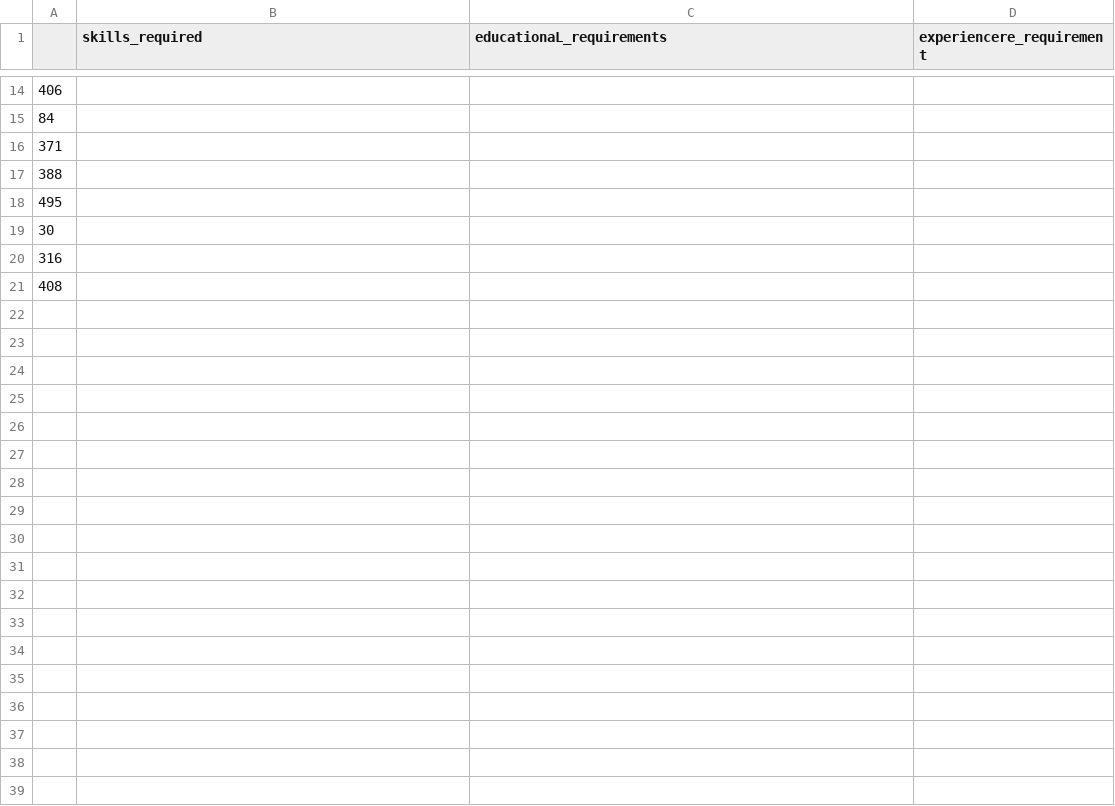
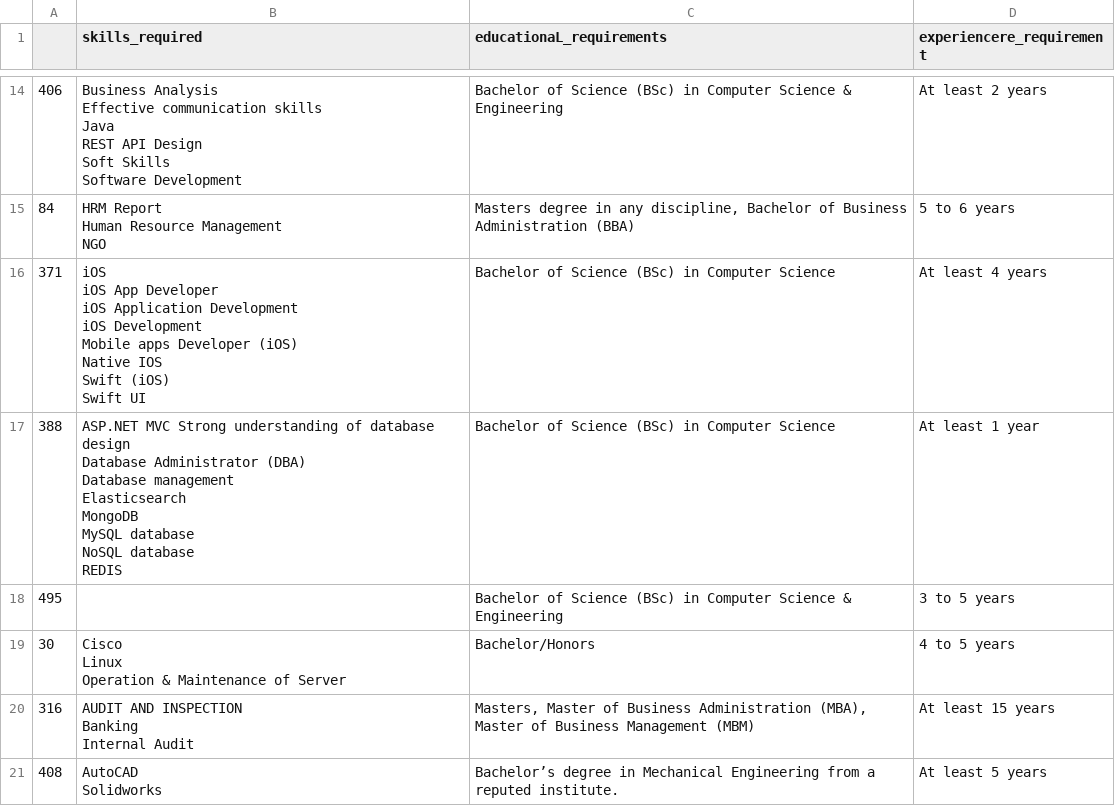
Before and after one commit to sunnykumar1516/aiagentrecruiter, a CSV file: data/cleaned/reqs.csv, drawn as a sheet; only a part is shown, gaps mark what is left out; ↵ is a line break in a cell; the diff covers the shown part only; the diff names each change by its address in the sheet, - before the commit and + after, or states it on an @@ line.

```diff
--- a/data/cleaned/reqs.csv
+++ b/data/cleaned/reqs.csv
-B14 (skills_required): (empty)
+B14 (skills_required): Business Analysis ↵ Effective communication skills ↵ Java ↵ REST API Design ↵ Soft Skills ↵ Software Development
-C14 (educationaL_requirements): (empty)
+C14 (educationaL_requirements): Bachelor of Science (BSc) in Computer Science & Engineering
-D14 (experiencere_requirement): (empty)
+D14 (experiencere_requirement): At least 2 years
-B15 (skills_required): (empty)
+B15 (skills_required): HRM Report ↵ Human Resource Management ↵ NGO
-C15 (educationaL_requirements): (empty)
+C15 (educationaL_requirements): Masters degree in any discipline, Bachelor of Business Administration (BBA)
-D15 (experiencere_requirement): (empty)
+D15 (experiencere_requirement): 5 to 6 years
-B16 (skills_required): (empty)
+B16 (skills_required): iOS ↵ iOS App Developer ↵ iOS Application Development ↵ iOS Development ↵ Mobile apps Developer (iOS) ↵ Native IOS ↵ Swift (iOS) ↵ Swift UI
-C16:C17 (educationaL_requirements): (empty)
+C16:C17 (educationaL_requirements): Bachelor of Science (BSc) in Computer Science
-D16 (experiencere_requirement): (empty)
+D16 (experiencere_requirement): At least 4 years
-B17 (skills_required): (empty)
+B17 (skills_required): ASP.NET MVC Strong understanding of database design ↵ Database Administrator (DBA) ↵ Database management ↵ Elasticsearch ↵ MongoDB ↵ MySQL database ↵ NoSQL database ↵ REDIS
-D17 (experiencere_requirement): (empty)
+D17 (experiencere_requirement): At least 1 year
-C18 (educationaL_requirements): (empty)
+C18 (educationaL_requirements): Bachelor of Science (BSc) in Computer Science & Engineering
-D18 (experiencere_requirement): (empty)
+D18 (experiencere_requirement): 3 to 5 years
-B19 (skills_required): (empty)
+B19 (skills_required): Cisco ↵ Linux ↵ Operation & Maintenance of Server
-C19 (educationaL_requirements): (empty)
+C19 (educationaL_requirements): Bachelor/Honors
-D19 (experiencere_requirement): (empty)
+D19 (experiencere_requirement): 4 to 5 years
-B20 (skills_required): (empty)
+B20 (skills_required): AUDIT AND INSPECTION ↵ Banking ↵ Internal Audit
-C20 (educationaL_requirements): (empty)
+C20 (educationaL_requirements): Masters, Master of Business Administration (MBA), Master of Business Management (MBM)
-D20 (experiencere_requirement): (empty)
+D20 (experiencere_requirement): At least 15 years
-B21 (skills_required): (empty)
+B21 (skills_required): AutoCAD ↵ Solidworks
-C21 (educationaL_requirements): (empty)
+C21 (educationaL_requirements): Bachelor’s degree in Mechanical Engineering from a reputed institute.
-D21 (experiencere_requirement): (empty)
+D21 (experiencere_requirement): At least 5 years
```
Also changed, not shown: 33 edited cells elsewhere in this file, 5 other files.
